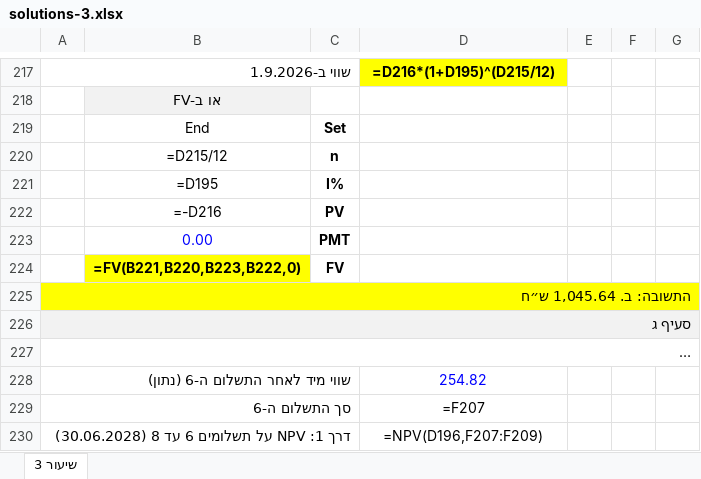
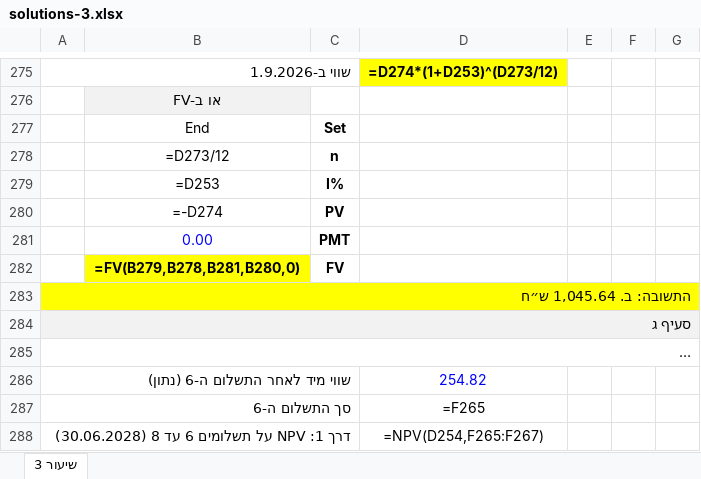
Before and after one commit to shaytsaban/advanced-finance-for-accountants, an Excel workbook: lectures/lecture-3/solutions-3.xlsx, sheet שיעור 3, drawn as a sheet; only a part is shown, gaps mark what is left out; long unchanged cells end in …; values as stored, in another font and other column widths than the file's, no borders; formulas without a stored value are shown as written; addresses are those after the commit; the diff covers the shown part only; the diff names each change by its address in the sheet, - before the commit and + after, or states it on an @@ line.

```diff
--- a/lectures/lecture-3/solutions-3.xlsx (sheet שיעור 3)
+++ b/lectures/lecture-3/solutions-3.xlsx (sheet שיעור 3)
-D275: =D216*(1+D195)^(D215/12)
+D275: =D274*(1+D253)^(D273/12)
-B278: =D215/12
+B278: =D273/12
-B279: =D195
+B279: =D253
-B280: =-D216
+B280: =-D274
-B282: =FV(B221,B220,B223,B222,0)
+B282: =FV(B279,B278,B281,B280,0)
-D287: =F207
+D287: =F265
-D288: =NPV(D196,F207:F209)
+D288: =NPV(D254,F265:F267)
```
Also changed, not shown: 159 added rows and 37 edited cells elsewhere in this sheet, lectures/lecture-1/solutions-1.xlsx, lectures/lecture-2/solutions-2.xlsx, 32 other files.
